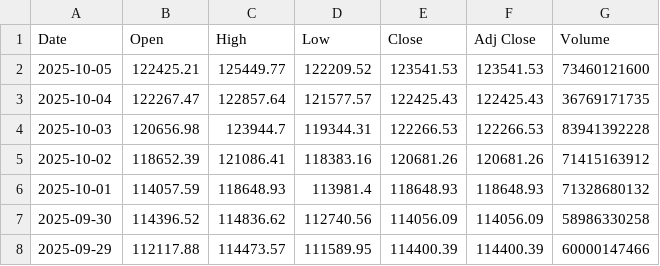
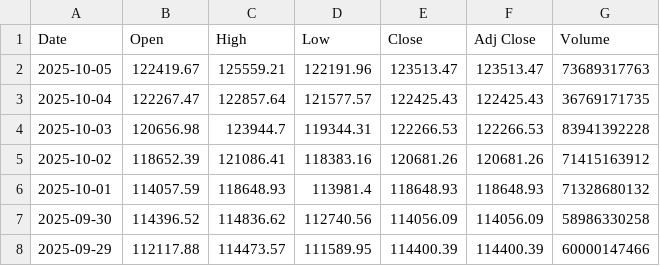
Before and after one commit to kewingchang/CryptoMamba, a CSV file: data/BTC_one_day_pred.csv, drawn as a sheet; only a part is shown.

```diff
--- a/data/BTC_one_day_pred.csv
+++ b/data/BTC_one_day_pred.csv
@@ -1,3 +1,3 @@
 Date,Open,High,Low,Close,Adj Close,Volume
-2025-10-05,122425.21,125449.77,122209.52,123541.53,123541.53,73460121600
+2025-10-05,122419.67,125559.21,122191.96,123513.47,123513.47,73689317763
 2025-10-04,122267.47,122857.64,121577.57,122425.43,122425.43,36769171735
```
Also changed, not shown: data/ETH_one_day_pred.csv.
